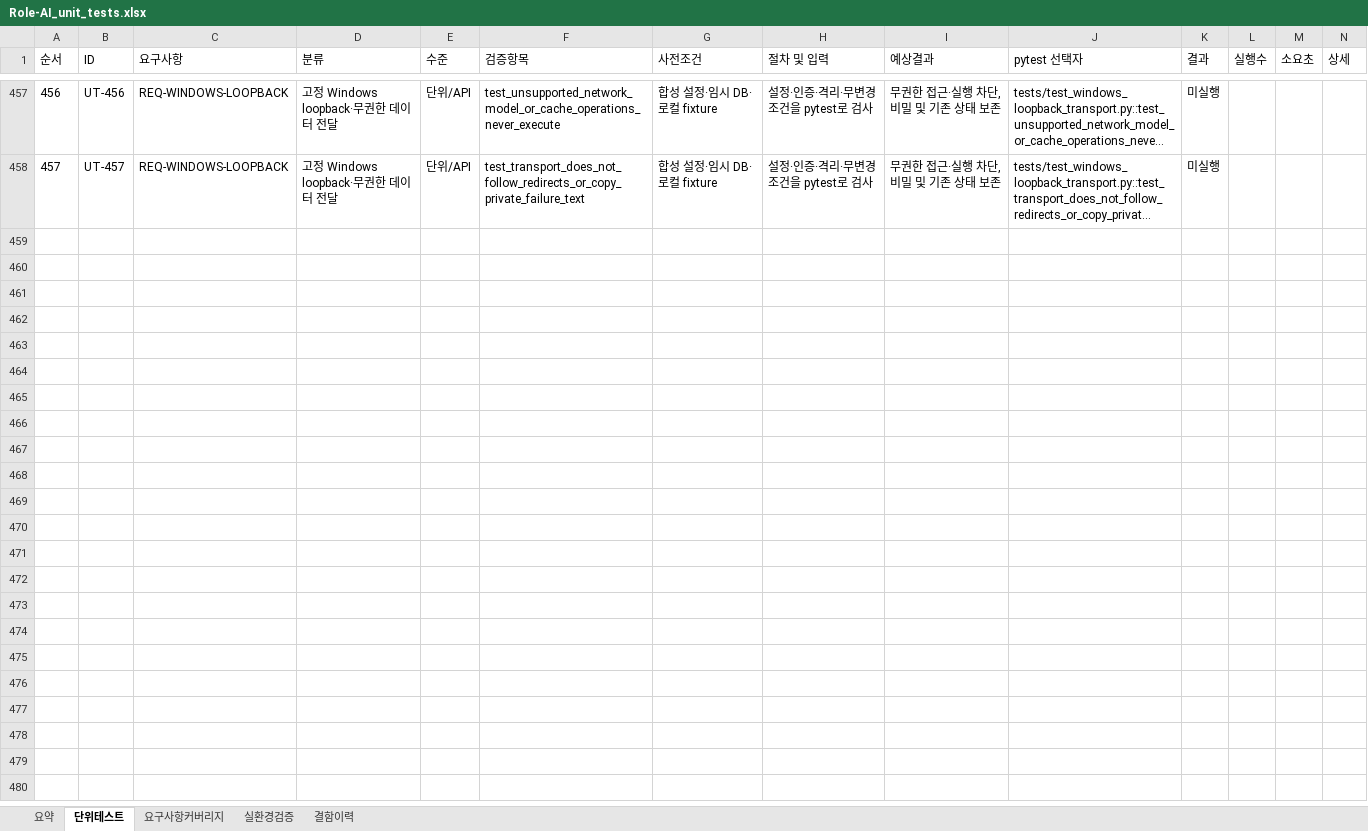
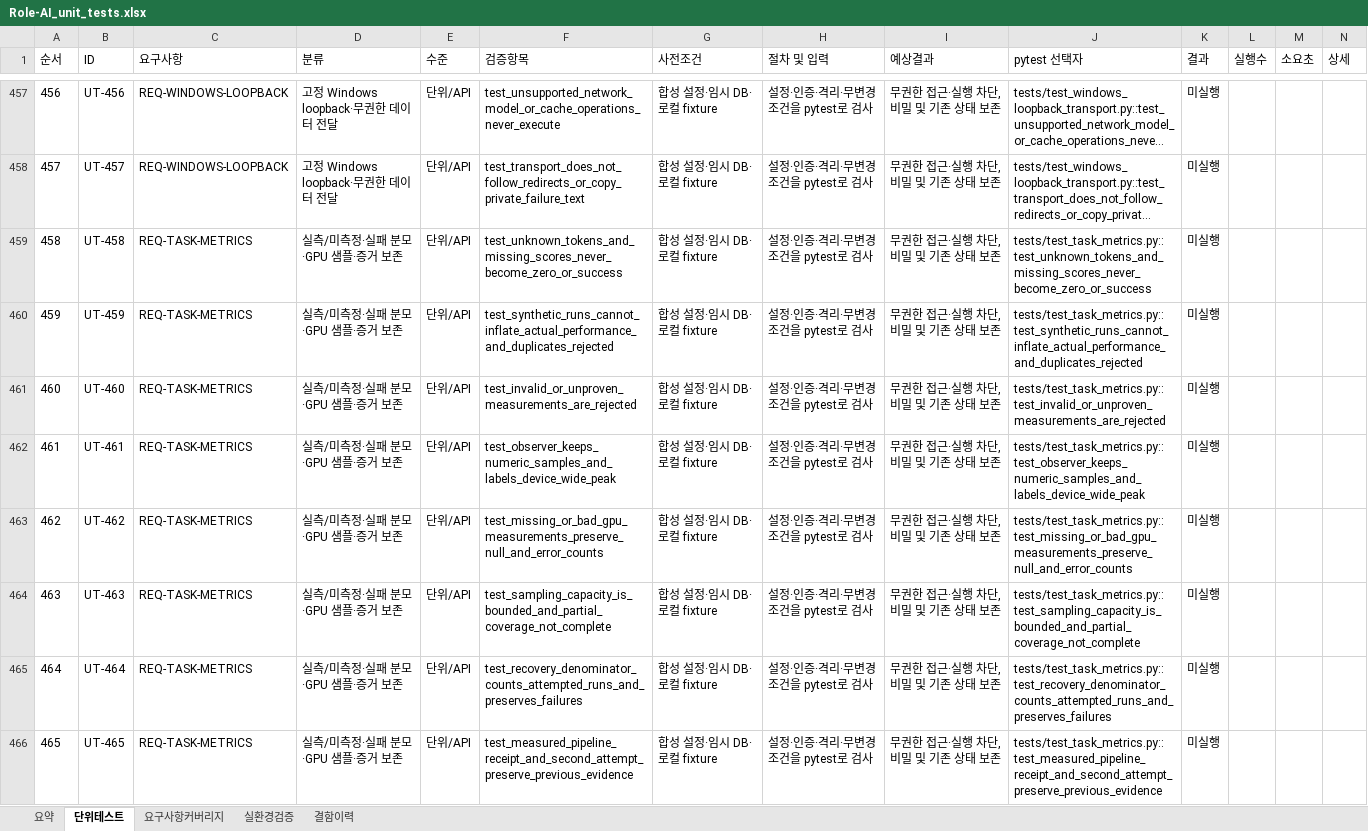
Before and after one commit to wjdwodhks35/Role-AI, an Excel workbook: qa/Role-AI_unit_tests.xlsx, sheet 단위테스트, drawn as a sheet; only a part is shown, gaps mark what is left out; long unchanged cells end in …; values as stored, in another font and other column widths than the file's, no borders; the diff names each change by its address in the sheet, - before the commit and + after, or states it on an @@ line.

Commit message:
feat: qualify evaluation metrics and preserve unknown evidence

```diff
--- a/qa/Role-AI_unit_tests.xlsx (sheet 단위테스트)
+++ b/qa/Role-AI_unit_tests.xlsx (sheet 단위테스트)
+row 459: 458 | UT-458 | REQ-TASK-METRICS | 실측/미측정·실패 분모·GPU 샘플·증거 보존 | 단위/API | test_unknown_tokens_and_missing_scores_never_become_zero_or_success | 합성 설정·임시 DB·로컬 fixture | 설정·인증·격리·무변경 조건을 pytest로 검사 | 무권한 접근·실행 차단, 비밀 및 기존 상태 보존 | tests/test_task_metrics.py::test_unknown_tokens_and_missing_scores_never_become_zero_or_success | 미실행
+row 460: 459 | UT-459 | REQ-TASK-METRICS | 실측/미측정·실패 분모·GPU 샘플·증거 보존 | 단위/API | test_synthetic_runs_cannot_inflate_actual_performance_and_duplicates_rejected | 합성 설정·임시 DB·로컬 fixture | 설정·인증·격리·무변경 조건을 pytest로 검사 | 무권한 접근·실행 차단, 비밀 및 기존 상태 보존 | tests/test_task_metrics.py::test_synthetic_runs_cannot_inflate_actual_performance_and_duplicates_rejected | 미실행
+row 461: 460 | UT-460 | REQ-TASK-METRICS | 실측/미측정·실패 분모·GPU 샘플·증거 보존 | 단위/API | test_invalid_or_unproven_measurements_are_rejected | 합성 설정·임시 DB·로컬 fixture | 설정·인증·격리·무변경 조건을 pytest로 검사 | 무권한 접근·실행 차단, 비밀 및 기존 상태 보존 | tests/test_task_metrics.py::test_invalid_or_unproven_measurements_are_rejected | 미실행
+row 462: 461 | UT-461 | REQ-TASK-METRICS | 실측/미측정·실패 분모·GPU 샘플·증거 보존 | 단위/API | test_observer_keeps_numeric_samples_and_labels_device_wide_peak | 합성 설정·임시 DB·로컬 fixture | 설정·인증·격리·무변경 조건을 pytest로 검사 | 무권한 접근·실행 차단, 비밀 및 기존 상태 보존 | tests/test_task_metrics.py::test_observer_keeps_numeric_samples_and_labels_device_wide_peak | 미실행
+row 463: 462 | UT-462 | REQ-TASK-METRICS | 실측/미측정·실패 분모·GPU 샘플·증거 보존 | 단위/API | test_missing_or_bad_gpu_measurements_preserve_null_and_error_counts | 합성 설정·임시 DB·로컬 fixture | 설정·인증·격리·무변경 조건을 pytest로 검사 | 무권한 접근·실행 차단, 비밀 및 기존 상태 보존 | tests/test_task_metrics.py::test_missing_or_bad_gpu_measurements_preserve_null_and_error_counts | 미실행
+row 464: 463 | UT-463 | REQ-TASK-METRICS | 실측/미측정·실패 분모·GPU 샘플·증거 보존 | 단위/API | test_sampling_capacity_is_bounded_and_partial_coverage_not_complete | 합성 설정·임시 DB·로컬 fixture | 설정·인증·격리·무변경 조건을 pytest로 검사 | 무권한 접근·실행 차단, 비밀 및 기존 상태 보존 | tests/test_task_metrics.py::test_sampling_capacity_is_bounded_and_partial_coverage_not_complete | 미실행
+row 465: 464 | UT-464 | REQ-TASK-METRICS | 실측/미측정·실패 분모·GPU 샘플·증거 보존 | 단위/API | test_recovery_denominator_counts_attempted_runs_and_preserves_failures | 합성 설정·임시 DB·로컬 fixture | 설정·인증·격리·무변경 조건을 pytest로 검사 | 무권한 접근·실행 차단, 비밀 및 기존 상태 보존 | tests/test_task_metrics.py::test_recovery_denominator_counts_attempted_runs_and_preserves_failures | 미실행
+row 466: 465 | UT-465 | REQ-TASK-METRICS | 실측/미측정·실패 분모·GPU 샘플·증거 보존 | 단위/API | test_measured_pipeline_receipt_and_second_attempt_preserve_previous_evidence | 합성 설정·임시 DB·로컬 fixture | 설정·인증·격리·무변경 조건을 pytest로 검사 | 무권한 접근·실행 차단, 비밀 및 기존 상태 보존 | tests/test_task_metrics.py::test_measured_pipeline_receipt_and_second_attempt_preserve_previous_evidence | 미실행
```
Also changed, not shown: sheet 요구사항커버리지, sheet 요약, 9 other files.
